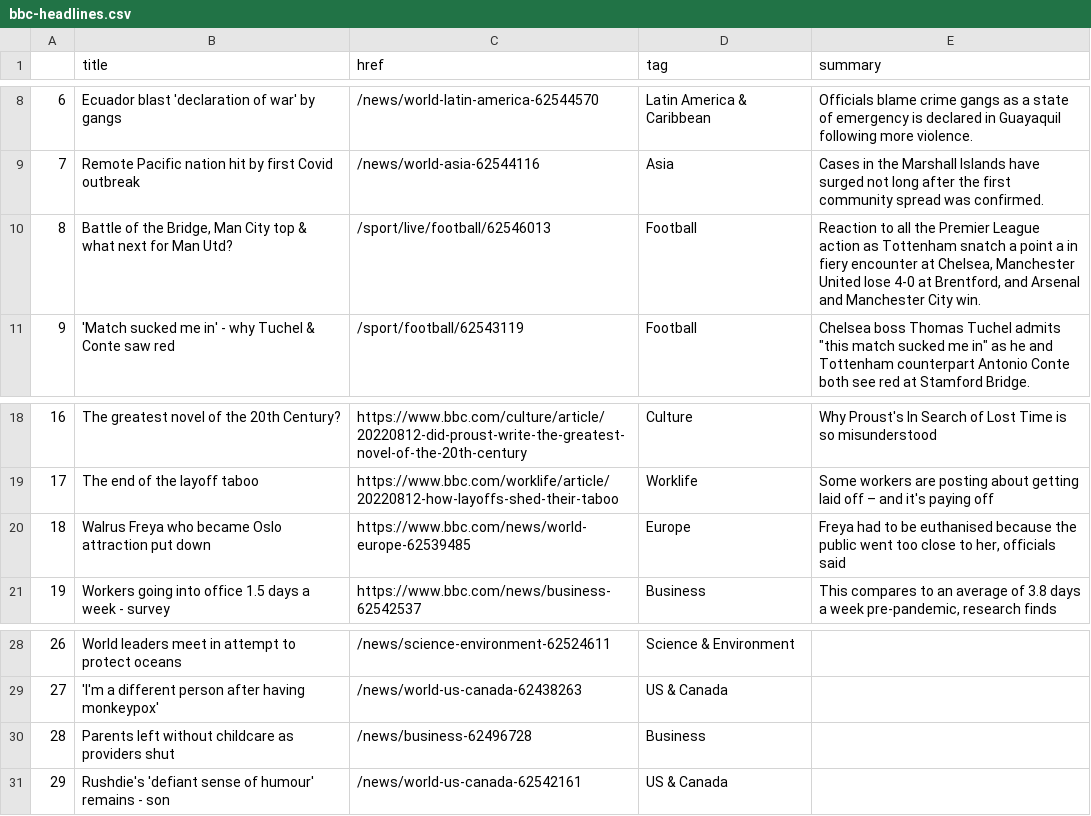
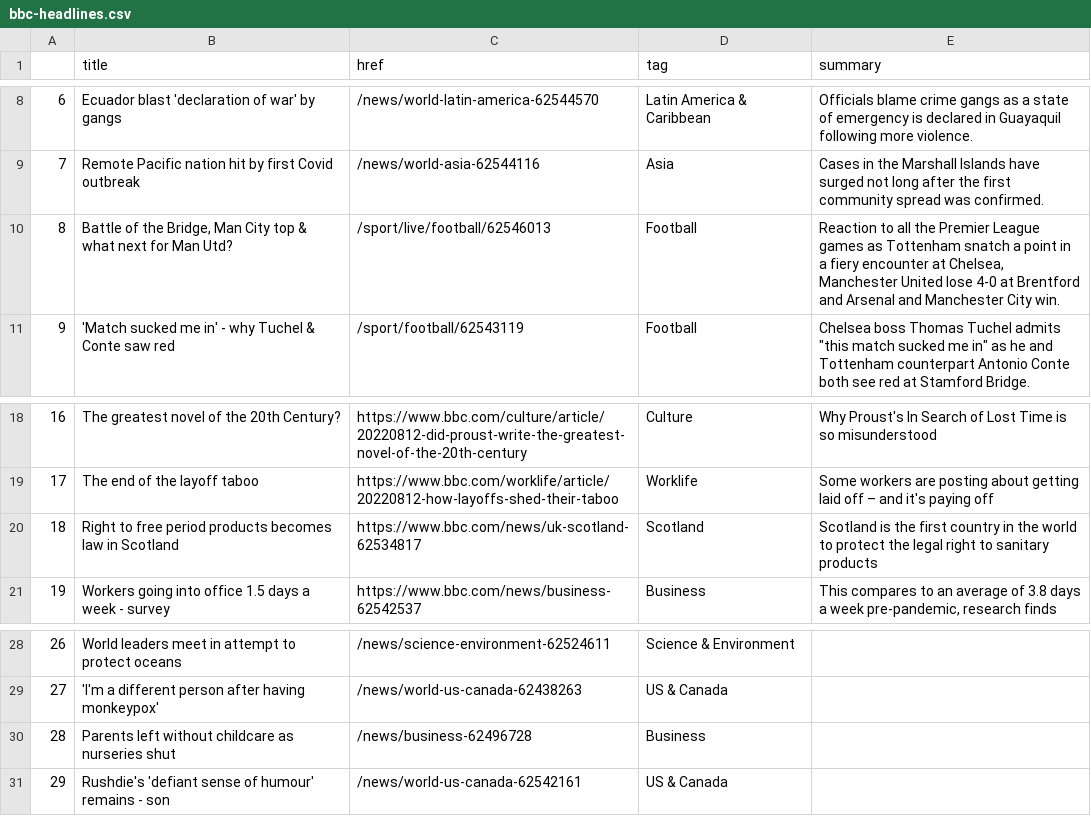
Before and after one commit to msalexford/automatic-scraper, a CSV file: bbc-headlines.csv, drawn as a sheet; only a part is shown, gaps mark what is left out.

```diff
--- a/bbc-headlines.csv
+++ b/bbc-headlines.csv
@@ -9,3 +9,3 @@
 7,Remote Pacific nation hit by first Covid outbreak,/news/world-asia-62544116,Asia,Cases in the Marshall Islands have surged not long after the first community spread was confirmed.
-8,"Battle of the Bridge, Man City top & what next for Man Utd?",/sport/live/football/62546013,Football,"Reaction to all the Premier League action as Tottenham snatch a point a in fiery encounter at Chelsea, Manchester United lose 4-0 at Brentford, and Arsenal and Manchester City win."
+8,"Battle of the Bridge, Man City top & what next for Man Utd?",/sport/live/football/62546013,Football,"Reaction to all the Premier League games as Tottenham snatch a point in a fiery encounter at Chelsea, Manchester United lose 4-0 at Brentford and Arsenal and Manchester City win."
 9,'Match sucked me in' - why Tuchel & Conte saw red,/sport/football/62543119,Football,"Chelsea boss Thomas Tuchel admits ""this match sucked me in"" as he and Tottenham counterpart Antonio Conte both see red at Stamford Bridge."
@@ -19,3 +19,3 @@
 17,The end of the layoff taboo,https://www.bbc.com/worklife/article/20220812-how-layoffs-shed-their-taboo,Worklife,Some workers are posting about getting laid off – and it's paying off
-18,Walrus Freya who became Oslo attraction put down,https://www.bbc.com/news/world-europe-62539485,Europe,"Freya had to be euthanised because the public went too close to her, officials said"
+18,Right to free period products becomes law in Scotland,https://www.bbc.com/news/uk-scotland-62534817,Scotland,Scotland is the first country in the world to protect the legal right to sanitary products
 19,Workers going into office 1.5 days a week - survey,https://www.bbc.com/news/business-62542537,Business,"This compares to an average of 3.8 days a week pre-pandemic, research finds"
@@ -29,3 +29,3 @@
 27,'I'm a different person after having monkeypox',/news/world-us-canada-62438263,US & Canada,
-28,Parents left without childcare as providers shut,/news/business-62496728,Business,
+28,Parents left without childcare as nurseries shut,/news/business-62496728,Business,
 29,Rushdie's 'defiant sense of humour' remains - son,/news/world-us-canada-62542161,US & Canada,
```
